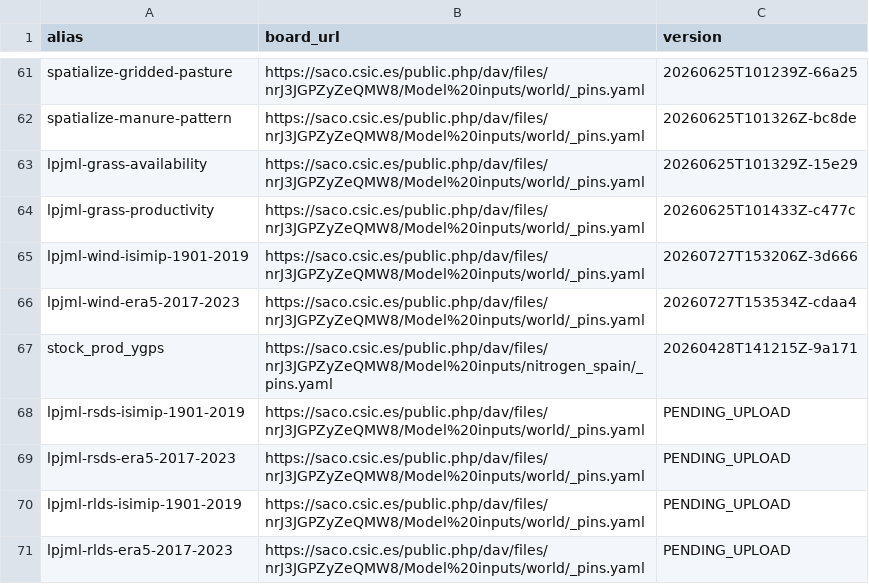
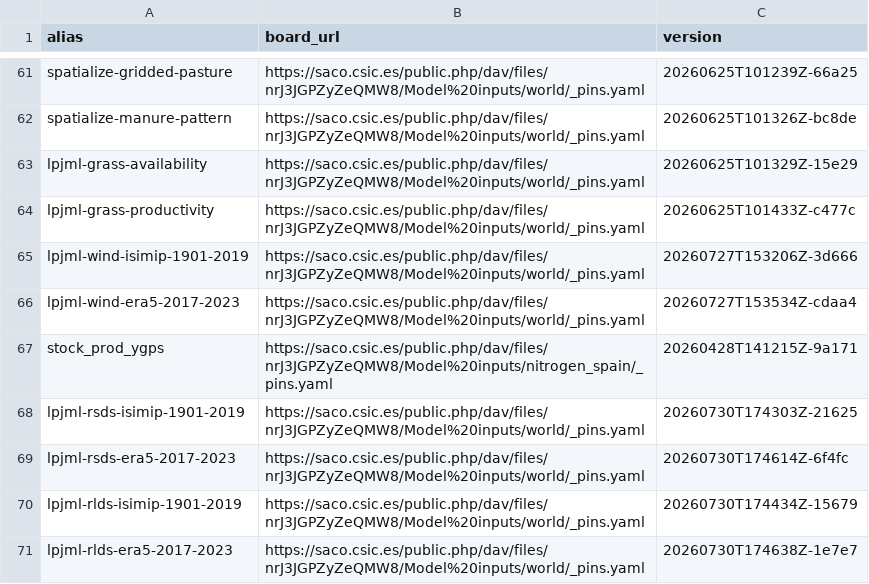
Before and after one commit to eduaguilera/whep, a CSV file: inst/extdata/whep_inputs.csv, drawn as a sheet; only a part is shown, gaps mark what is left out.

```diff
--- a/inst/extdata/whep_inputs.csv
+++ b/inst/extdata/whep_inputs.csv
@@ -67,5 +67,5 @@ lpjml-wind-era5-2017-2023,https://saco.csic.es/public.php/dav/files/nrJ3JGPZyZeQ
 stock_prod_ygps,https://saco.csic.es/public.php/dav/files/nrJ3JGPZyZeQMW8/Model%20inputs/nitrogen_spain/_pins.yaml,20260428T141215Z-9a171
-lpjml-rsds-isimip-1901-2019,https://saco.csic.es/public.php/dav/files/nrJ3JGPZyZeQMW8/Model%20inputs/world/_pins.yaml,PENDING_UPLOAD
-lpjml-rsds-era5-2017-2023,https://saco.csic.es/public.php/dav/files/nrJ3JGPZyZeQMW8/Model%20inputs/world/_pins.yaml,PENDING_UPLOAD
-lpjml-rlds-isimip-1901-2019,https://saco.csic.es/public.php/dav/files/nrJ3JGPZyZeQMW8/Model%20inputs/world/_pins.yaml,PENDING_UPLOAD
-lpjml-rlds-era5-2017-2023,https://saco.csic.es/public.php/dav/files/nrJ3JGPZyZeQMW8/Model%20inputs/world/_pins.yaml,PENDING_UPLOAD
+lpjml-rsds-isimip-1901-2019,https://saco.csic.es/public.php/dav/files/nrJ3JGPZyZeQMW8/Model%20inputs/world/_pins.yaml,20260730T174303Z-21625
+lpjml-rsds-era5-2017-2023,https://saco.csic.es/public.php/dav/files/nrJ3JGPZyZeQMW8/Model%20inputs/world/_pins.yaml,20260730T174614Z-6f4fc
+lpjml-rlds-isimip-1901-2019,https://saco.csic.es/public.php/dav/files/nrJ3JGPZyZeQMW8/Model%20inputs/world/_pins.yaml,20260730T174434Z-15679
+lpjml-rlds-era5-2017-2023,https://saco.csic.es/public.php/dav/files/nrJ3JGPZyZeQMW8/Model%20inputs/world/_pins.yaml,20260730T174638Z-1e7e7
```
Also changed, not shown: 1 other file.
